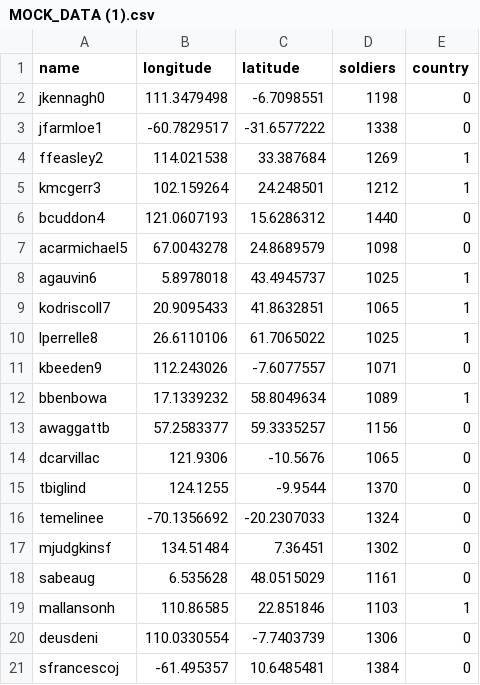
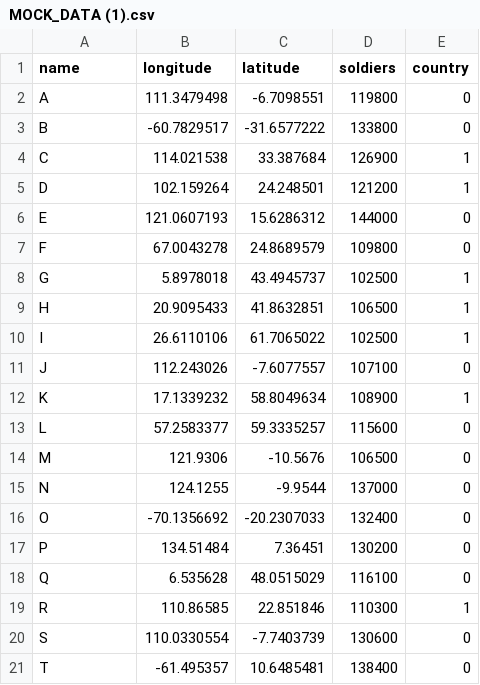
Before and after one commit to BlurSure/cmse202-project-group3, a CSV file: MOCK_DATA (1).csv, drawn as a sheet.

```diff
--- a/MOCK_DATA (1).csv
+++ b/MOCK_DATA (1).csv
@@ -1,21 +1,21 @@
 name,longitude,latitude,soldiers,country
-jkennagh0,111.3479498,-6.7098551,1198,0
-jfarmloe1,-60.7829517,-31.6577222,1338,0
-ffeasley2,114.021538,33.387684,1269,1
-kmcgerr3,102.159264,24.248501,1212,1
-bcuddon4,121.0607193,15.6286312,1440,0
-acarmichael5,67.0043278,24.8689579,1098,0
-agauvin6,5.8978018,43.4945737,1025,1
-kodriscoll7,20.9095433,41.8632851,1065,1
-lperrelle8,26.6110106,61.7065022,1025,1
-kbeeden9,112.243026,-7.6077557,1071,0
-bbenbowa,17.1339232,58.8049634,1089,1
-awaggattb,57.2583377,59.3335257,1156,0
-dcarvillac,121.9306,-10.5676,1065,0
-tbiglind,124.1255,-9.9544,1370,0
-temelinee,-70.1356692,-20.2307033,1324,0
-mjudgkinsf,134.51484,7.36451,1302,0
-sabeaug,6.535628,48.0515029,1161,0
-mallansonh,110.86585,22.851846,1103,1
-deusdeni,110.0330554,-7.7403739,1306,0
-sfrancescoj,-61.495357,10.6485481,1384,0
+A,111.3479498,-6.7098551,119800,0
+B,-60.7829517,-31.6577222,133800,0
+C,114.021538,33.387684,126900,1
+D,102.159264,24.248501,121200,1
+E,121.0607193,15.6286312,144000,0
+F,67.0043278,24.8689579,109800,0
+G,5.8978018,43.4945737,102500,1
+H,20.9095433,41.8632851,106500,1
+I,26.6110106,61.7065022,102500,1
+J,112.243026,-7.6077557,107100,0
+K,17.1339232,58.8049634,108900,1
+L,57.2583377,59.3335257,115600,0
+M,121.9306,-10.5676,106500,0
+N,124.1255,-9.9544,137000,0
+O,-70.1356692,-20.2307033,132400,0
+P,134.51484,7.36451,130200,0
+Q,6.535628,48.0515029,116100,0
+R,110.86585,22.851846,110300,1
+S,110.0330554,-7.7403739,130600,0
+T,-61.495357,10.6485481,138400,0
```
Also changed, not shown: 1 other file.
